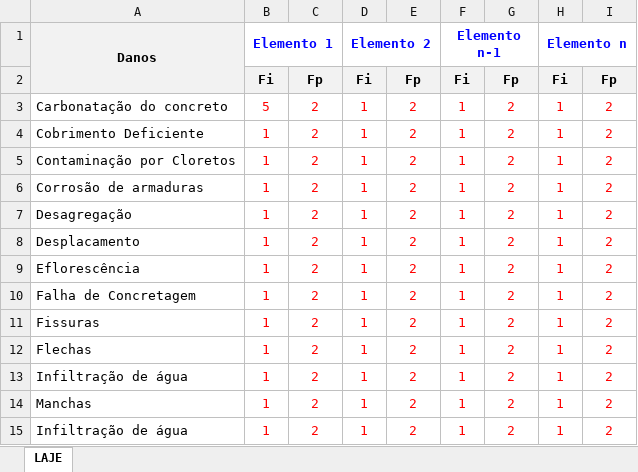
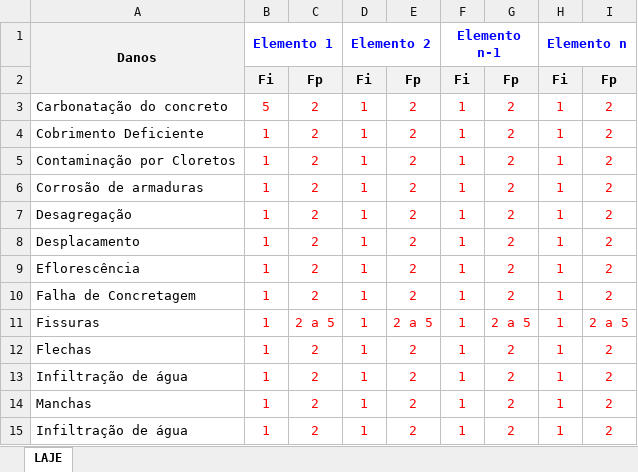
Before and after one commit to wmpjrufg/ingde-bridge, an Excel workbook: modelos/laje_modelo.xlsx, sheet LAJE, drawn as a sheet; values as stored, in another font and other column widths than the file's, no borders; the diff names each change by its address in the sheet, - before the commit and + after, or states it on an @@ line.

```diff
--- a/modelos/laje_modelo.xlsx (sheet LAJE)
+++ b/modelos/laje_modelo.xlsx (sheet LAJE)
-C11: 2
+C11: 2 a 5
-E11: 2
+E11: 2 a 5
-G11: 2
+G11: 2 a 5
-I11: 2
+I11: 2 a 5
```
Also changed, not shown: modelos/pilar_modelo.xlsx, modelos/viga_modelo.xlsx.
